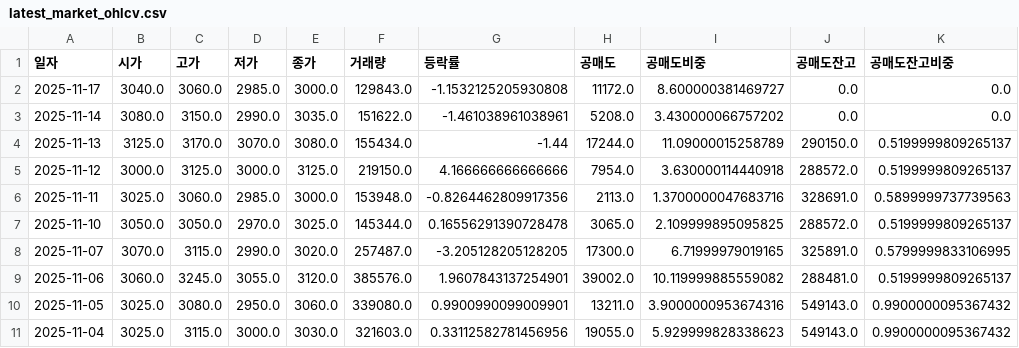
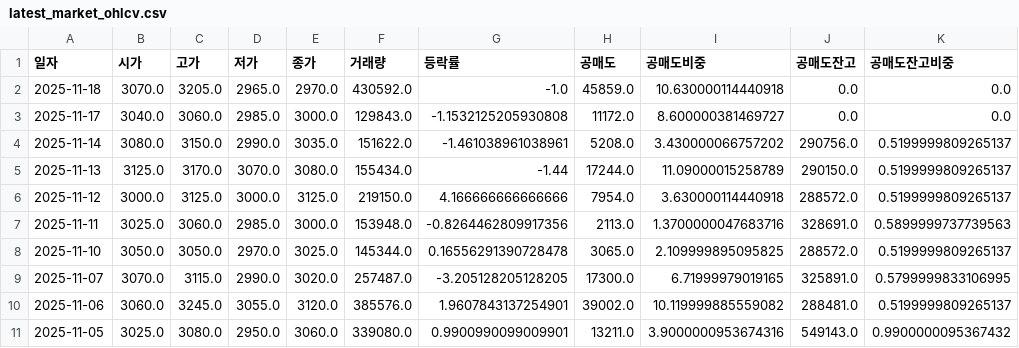
Before and after one commit to ccyun95/amicogen_work, a CSV file: data/latest_market_ohlcv.csv, drawn as a sheet; only a part is shown; the shorter side is filled out with more unchanged rows.

```diff
--- a/data/latest_market_ohlcv.csv
+++ b/data/latest_market_ohlcv.csv
@@ -1,4 +1,5 @@
 일자,시가,고가,저가,종가,거래량,등락률,공매도,공매도비중,공매도잔고,공매도잔고비중
+2025-11-18,3070.0,3205.0,2965.0,2970.0,430592.0,-1.0,45859.0,10.630000114440918,0.0,0.0
 2025-11-17,3040.0,3060.0,2985.0,3000.0,129843.0,-1.1532125205930808,11172.0,8.600000381469727,0.0,0.0
-2025-11-14,3080.0,3150.0,2990.0,3035.0,151622.0,-1.461038961038961,5208.0,3.430000066757202,0.0,0.0
+2025-11-14,3080.0,3150.0,2990.0,3035.0,151622.0,-1.461038961038961,5208.0,3.430000066757202,290756.0,0.5199999809265137
 2025-11-13,3125.0,3170.0,3070.0,3080.0,155434.0,-1.44,17244.0,11.09000015258789,290150.0,0.5199999809265137
```
Also changed, not shown: data/latest_trading_volume.csv.
